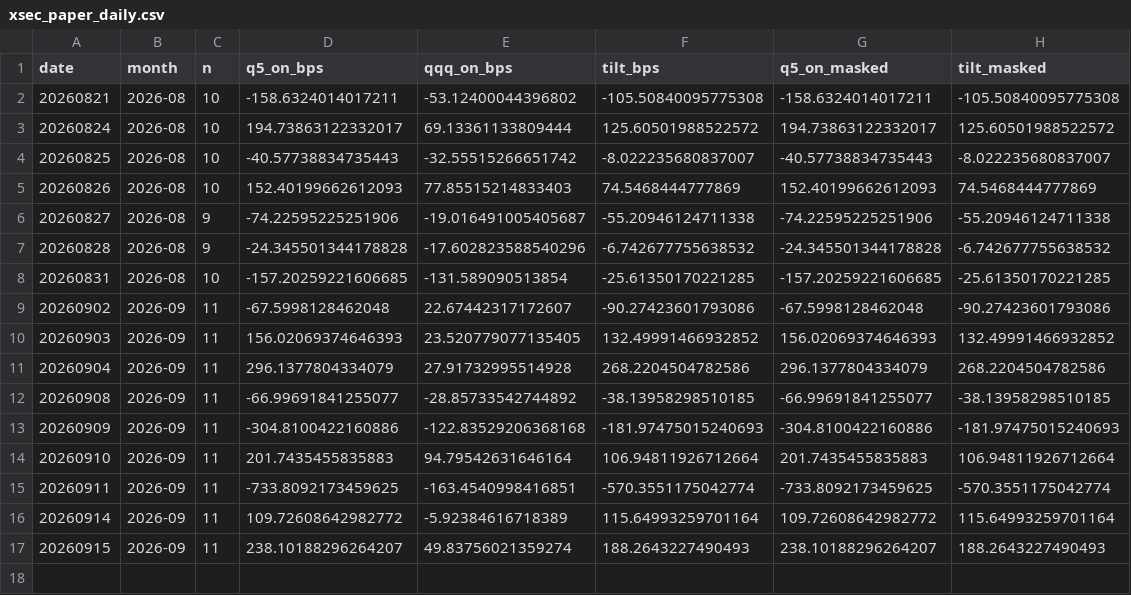
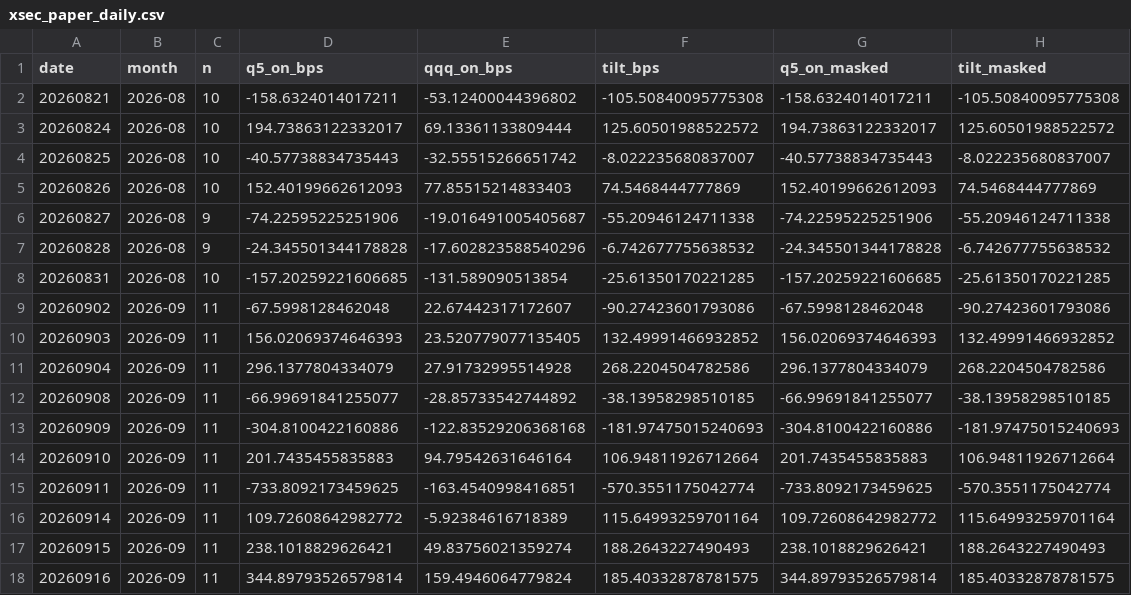
Before and after one commit to BDR-Pro/qqq-microstructure, a CSV file: reports/xsec_paper_daily.csv, drawn as a sheet.

```diff
--- a/reports/xsec_paper_daily.csv
+++ b/reports/xsec_paper_daily.csv
@@ -16,2 +16,3 @@ date,month,n,q5_on_bps,qqq_on_bps,tilt_bps,q5_on_masked,tilt_masked
 20260914,2026-09,11,109.72608642982772,-5.92384616718389,115.64993259701164,109.72608642982772,115.64993259701164
-20260915,2026-09,11,238.10188296264207,49.83756021359274,188.2643227490493,238.10188296264207,188.2643227490493
+20260915,2026-09,11,238.1018829626421,49.83756021359274,188.2643227490493,238.1018829626421,188.2643227490493
+20260916,2026-09,11,344.89793526579814,159.4946064779824,185.40332878781575,344.89793526579814,185.40332878781575
```
